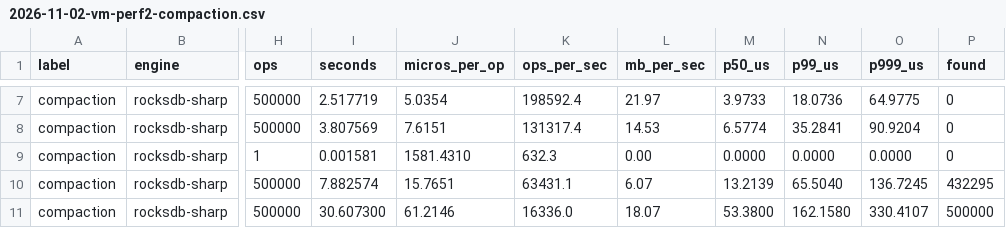
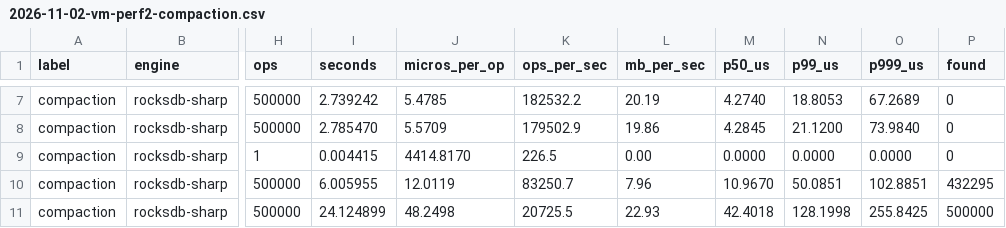
Before and after one commit to curiosity-ai/rocksdb, a CSV file: dotnet/bench/results/2026-11-02-vm-perf2-compaction.csv, drawn as a sheet; only a part is shown, gaps mark what is left out; the diff covers the shown part only; the diff names each change by its address in the sheet, - before the commit and + after, or states it on an @@ line.

```diff
--- a/dotnet/bench/results/2026-11-02-vm-perf2-compaction.csv
+++ b/dotnet/bench/results/2026-11-02-vm-perf2-compaction.csv
-I7 (seconds): 2.517719
+I7 (seconds): 2.739242
-J7 (micros_per_op): 5.0354
+J7 (micros_per_op): 5.4785
-K7 (ops_per_sec): 198592.4
+K7 (ops_per_sec): 182532.2
-L7 (mb_per_sec): 21.97
+L7 (mb_per_sec): 20.19
-M7 (p50_us): 3.9733
+M7 (p50_us): 4.2740
-N7 (p99_us): 18.0736
+N7 (p99_us): 18.8053
-O7 (p999_us): 64.9775
+O7 (p999_us): 67.2689
-I8 (seconds): 3.807569
+I8 (seconds): 2.785470
-J8 (micros_per_op): 7.6151
+J8 (micros_per_op): 5.5709
-K8 (ops_per_sec): 131317.4
+K8 (ops_per_sec): 179502.9
-L8 (mb_per_sec): 14.53
+L8 (mb_per_sec): 19.86
-M8 (p50_us): 6.5774
+M8 (p50_us): 4.2845
-N8 (p99_us): 35.2841
+N8 (p99_us): 21.1200
-O8 (p999_us): 90.9204
+O8 (p999_us): 73.9840
-I9 (seconds): 0.001581
+I9 (seconds): 0.004415
-J9 (micros_per_op): 1581.4310
+J9 (micros_per_op): 4414.8170
-K9 (ops_per_sec): 632.3
+K9 (ops_per_sec): 226.5
-I10 (seconds): 7.882574
+I10 (seconds): 6.005955
-J10 (micros_per_op): 15.7651
+J10 (micros_per_op): 12.0119
-K10 (ops_per_sec): 63431.1
+K10 (ops_per_sec): 83250.7
-L10 (mb_per_sec): 6.07
+L10 (mb_per_sec): 7.96
-M10 (p50_us): 13.2139
+M10 (p50_us): 10.9670
-N10 (p99_us): 65.5040
+N10 (p99_us): 50.0851
-O10 (p999_us): 136.7245
+O10 (p999_us): 102.8851
-I11 (seconds): 30.607300
+I11 (seconds): 24.124899
-J11 (micros_per_op): 61.2146
+J11 (micros_per_op): 48.2498
-K11 (ops_per_sec): 16336.0
+K11 (ops_per_sec): 20725.5
-L11 (mb_per_sec): 18.07
+L11 (mb_per_sec): 22.93
-M11 (p50_us): 53.3800
+M11 (p50_us): 42.4018
-N11 (p99_us): 162.1580
+N11 (p99_us): 128.1998
-O11 (p999_us): 330.4107
+O11 (p999_us): 255.8425
```
Also changed, not shown: 112 edited cells elsewhere in this file, dotnet/bench/results/2026-11-02-vm-perf2-compaction.lsm.csv, 3 other files.
